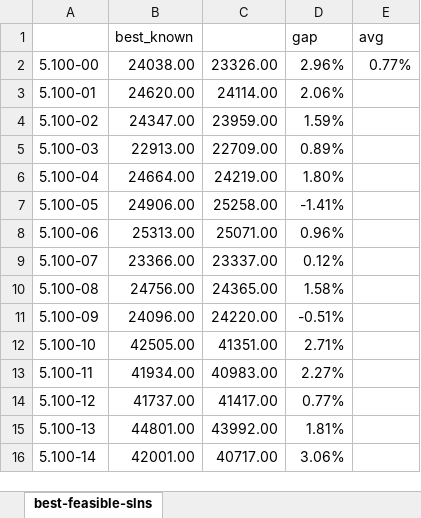
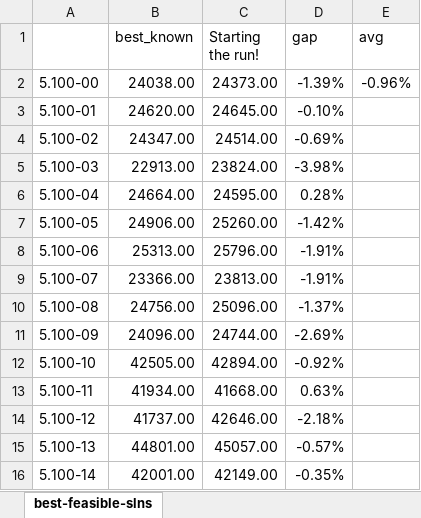
Before and after one commit to Xinrt/UNNC_AIM_PSO, an Excel workbook: gap calculate.xlsx, sheet best-feasible-slns, drawn as a sheet; only a part is shown; values as stored, in another font and other column widths than the file's, no borders; the diff covers the shown part only; the diff names each change by its address in the sheet, - before the commit and + after, or states it on an @@ line.

Commit message:
feat: change the way to find the global best

```diff
--- a/gap calculate.xlsx (sheet best-feasible-slns)
+++ b/gap calculate.xlsx (sheet best-feasible-slns)
-C1: (empty)
+C1: Starting the run!
-C2 (Starting the run!): 23326.00
+C2 (Starting the run!): 24373.00
-D2 (gap): 2.96%
+D2 (gap): -1.39%
-E2 (avg): 0.77%
+E2 (avg): -0.96%
-C3 (Starting the run!): 24114.00
+C3 (Starting the run!): 24645.00
-D3 (gap): 2.06%
+D3 (gap): -0.10%
-C4 (Starting the run!): 23959.00
+C4 (Starting the run!): 24514.00
-D4 (gap): 1.59%
+D4 (gap): -0.69%
-C5 (Starting the run!): 22709.00
+C5 (Starting the run!): 23824.00
-D5 (gap): 0.89%
+D5 (gap): -3.98%
-C6 (Starting the run!): 24219.00
+C6 (Starting the run!): 24595.00
-D6 (gap): 1.80%
+D6 (gap): 0.28%
-C7 (Starting the run!): 25258.00
+C7 (Starting the run!): 25260.00
-D7 (gap): -1.41%
+D7 (gap): -1.42%
-C8 (Starting the run!): 25071.00
+C8 (Starting the run!): 25796.00
-D8 (gap): 0.96%
+D8 (gap): -1.91%
-C9 (Starting the run!): 23337.00
+C9 (Starting the run!): 23813.00
-D9 (gap): 0.12%
+D9 (gap): -1.91%
-C10 (Starting the run!): 24365.00
+C10 (Starting the run!): 25096.00
-D10 (gap): 1.58%
+D10 (gap): -1.37%
-C11 (Starting the run!): 24220.00
+C11 (Starting the run!): 24744.00
-D11 (gap): -0.51%
+D11 (gap): -2.69%
-C12 (Starting the run!): 41351.00
+C12 (Starting the run!): 42894.00
-D12 (gap): 2.71%
+D12 (gap): -0.92%
-C13 (Starting the run!): 40983.00
+C13 (Starting the run!): 41668.00
-D13 (gap): 2.27%
+D13 (gap): 0.63%
-C14 (Starting the run!): 41417.00
+C14 (Starting the run!): 42646.00
-D14 (gap): 0.77%
+D14 (gap): -2.18%
-C15 (Starting the run!): 43992.00
+C15 (Starting the run!): 45057.00
-D15 (gap): 1.81%
+D15 (gap): -0.57%
-C16 (Starting the run!): 40717.00
+C16 (Starting the run!): 42149.00
-D16 (gap): 3.06%
+D16 (gap): -0.35%
```
Also changed, not shown: 36 edited cells elsewhere in this sheet, 2 other files.
